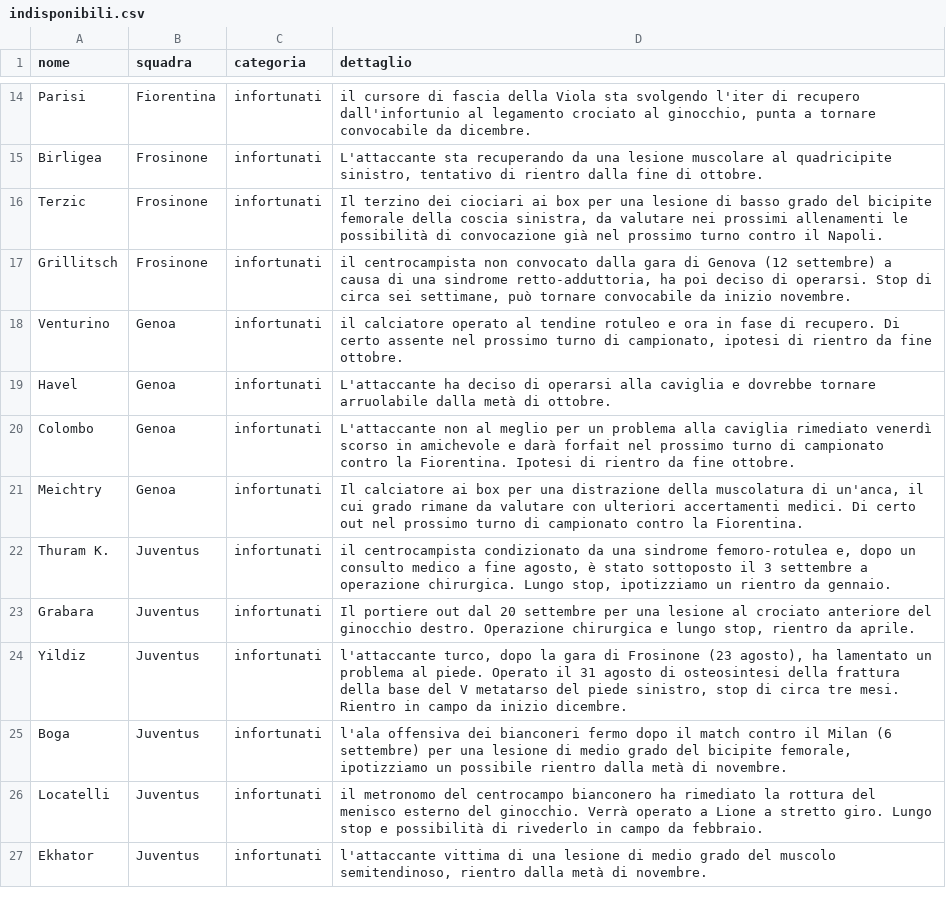
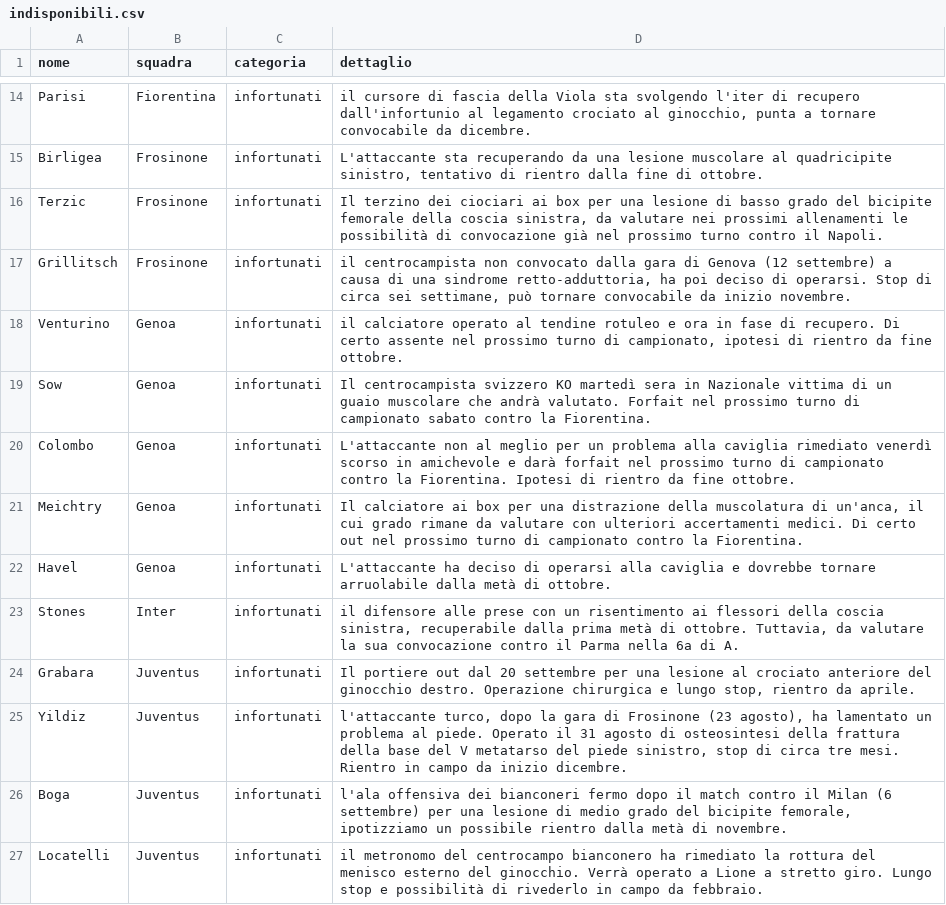
Before and after one commit to Daddie2/Fantacalcio, a CSV file: data/indisponibili.csv, drawn as a sheet; only a part is shown, gaps mark what is left out; the shorter side is filled out with more unchanged rows; the diff covers the shown part only.

```diff
--- a/data/indisponibili.csv
+++ b/data/indisponibili.csv
@@ -18,6 +18,7 @@ Grillitsch,Frosinone,infortunati,"il centrocampista non convocato dalla gara di
 Venturino,Genoa,infortunati,"il calciatore operato al tendine rotuleo e ora in fase di recupero. Di certo assente nel prossimo turno di campionato, ipotesi di rientro da fine ottobre."
-Havel,Genoa,infortunati,L'attaccante ha deciso di operarsi alla caviglia e dovrebbe tornare arruolabile dalla metà di ottobre.
+Sow,Genoa,infortunati,Il centrocampista svizzero KO martedì sera in Nazionale vittima di un guaio muscolare che andrà valutato. Forfait nel prossimo turno di campionato sabato contro la Fiorentina.
 Colombo,Genoa,infortunati,L'attaccante non al meglio per un problema alla caviglia rimediato venerdì scorso in amichevole e darà forfait nel prossimo turno di campionato contro la Fiorentina. Ipotesi di rientro da fine ottobre.
 Meichtry,Genoa,infortunati,"Il calciatore ai box per una distrazione della muscolatura di un'anca, il cui grado rimane da valutare con ulteriori accertamenti medici. Di certo out nel prossimo turno di campionato contro la Fiorentina."
-Thuram K.,Juventus,infortunati,"il centrocampista condizionato da una sindrome femoro-rotulea e, dopo un consulto medico a fine agosto, è stato sottoposto il 3 settembre a operazione chirurgica. Lungo stop, ipotizziamo un rientro da gennaio."
+Havel,Genoa,infortunati,L'attaccante ha deciso di operarsi alla caviglia e dovrebbe tornare arruolabile dalla metà di ottobre.
+Stones,Inter,infortunati,"il difensore alle prese con un risentimento ai flessori della coscia sinistra, recuperabile dalla prima metà di ottobre. Tuttavia, da valutare la sua convocazione contro il Parma nella 6a di A."
 Grabara,Juventus,infortunati,"Il portiere out dal 20 settembre per una lesione al crociato anteriore del ginocchio destro. Operazione chirurgica e lungo stop, rientro da aprile."
```
Also changed, not shown: 2 added rows, 1 removed row, 4 moved rows and 4 edited cells elsewhere in this file.
